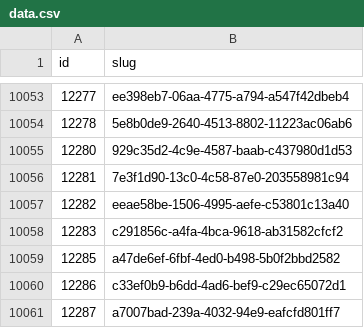
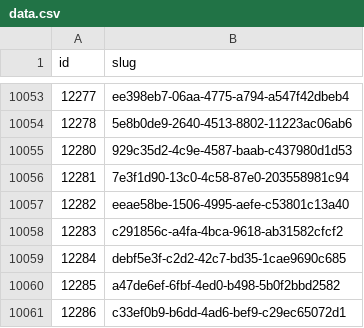
Before and after one commit to miffycs/azuki-elementals-image-fetch, a CSV file: data.csv, drawn as a sheet; only a part is shown, gaps mark what is left out; the shorter side is filled out with more unchanged rows; the diff names each change by its address in the sheet, - before the commit and + after, or states it on an @@ line.

```diff
--- a/data.csv
+++ b/data.csv
+row 10059: 12284 | debf5e3f-c2d2-42c7-bd35-1cae9690c685
```
Also changed, not shown: 2 other files.
